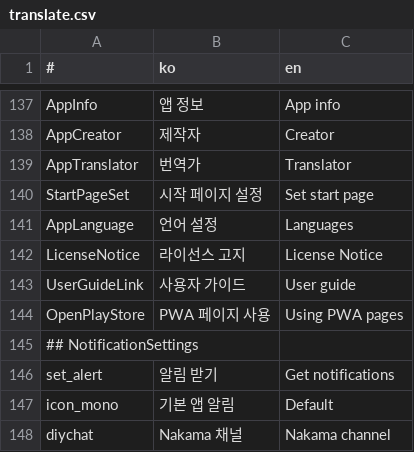
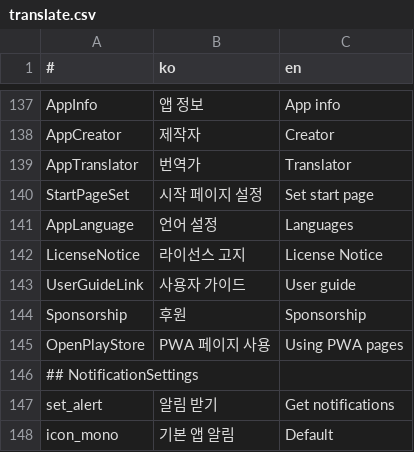
Before and after one commit to is2you2/pjcone, a CSV file: src/assets/data/translate.csv, drawn as a sheet; only a part is shown, gaps mark what is left out; the shorter side is filled out with more unchanged rows; the diff names each change by its address in the sheet, - before the commit and + after, or states it on an @@ line.

```diff
--- a/src/assets/data/translate.csv
+++ b/src/assets/data/translate.csv
+row 144: Sponsorship | 후원 | Sponsorship
```
Also changed, not shown: 2 other files.
